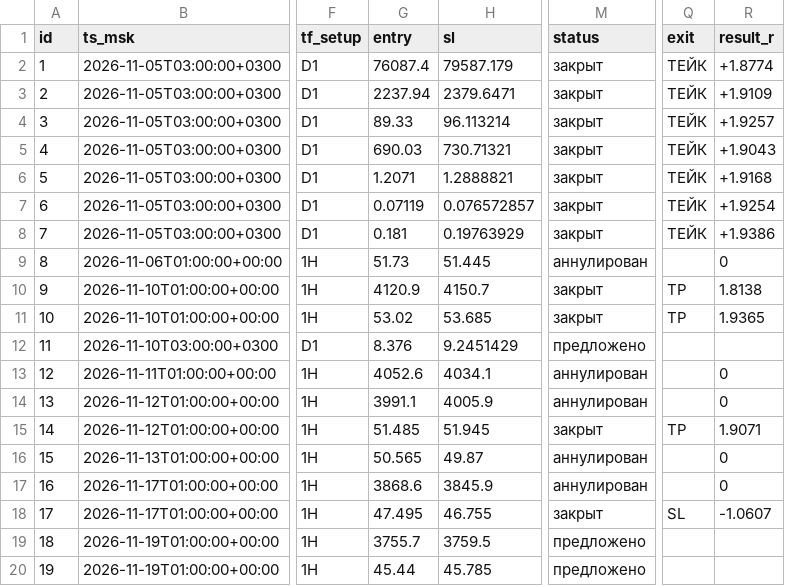
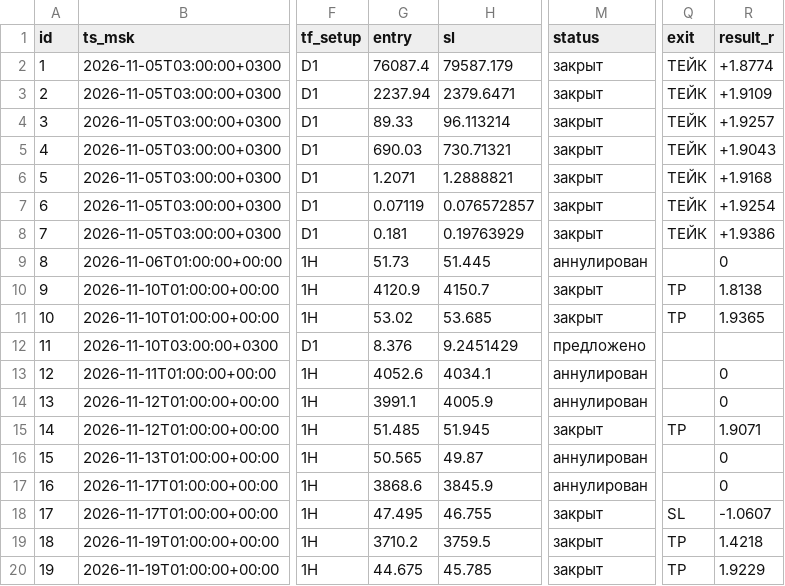
Before and after one commit to gusar181212-cell/orb-scanner, a CSV file: forward/forward_calls.csv, drawn as a sheet; only a part is shown, gaps mark what is left out; the diff names each change by its address in the sheet, - before the commit and + after, or states it on an @@ line.

Commit message:
forward_robot: обновление на 2026-11-19T18:06:20Z

```diff
--- a/forward/forward_calls.csv
+++ b/forward/forward_calls.csv
-G19 (entry): 3755.7
+G19 (entry): 3710.2
-M19:M20 (status): предложено
+M19:M20 (status): закрыт
-Q19:Q20 (exit): (empty)
+Q19:Q20 (exit): TP
-R19 (result_r): (empty)
+R19 (result_r): 1.4218
-G20 (entry): 45.44
+G20 (entry): 44.675
-R20 (result_r): (empty)
+R20 (result_r): 1.9229
```
Also changed, not shown: 1 other file.
